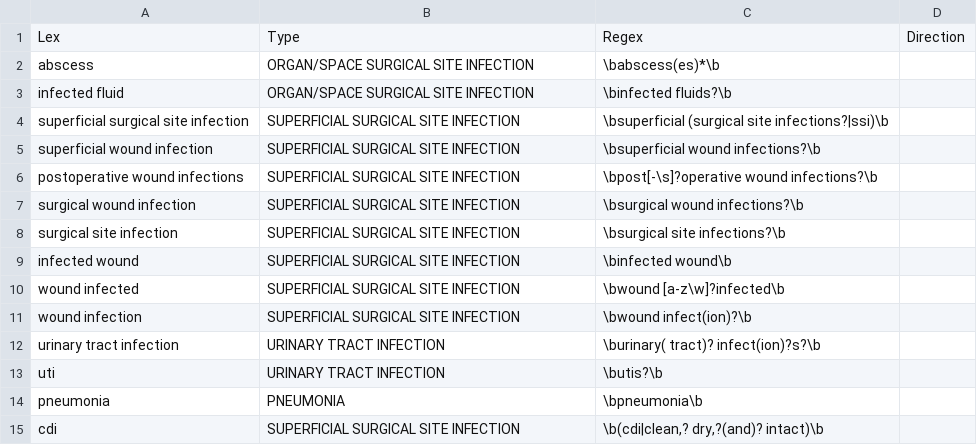
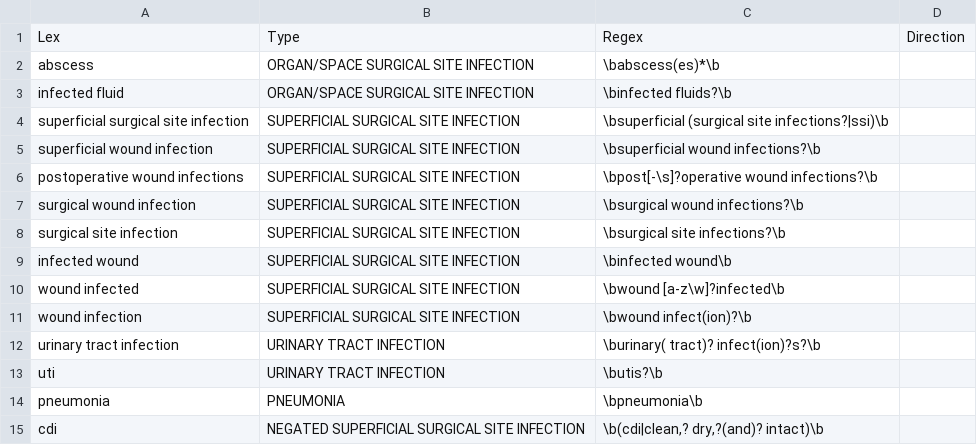
Before and after one commit to abchapman93/hai_detect, a TSV file: lexicon/targets.tsv, drawn as a sheet.

Commit message:
updating

```diff
--- a/lexicon/targets.tsv
+++ b/lexicon/targets.tsv
@@ -14,2 +14,2 @@ uti	URINARY TRACT INFECTION	\butis?\b
 pneumonia	PNEUMONIA	\bpneumonia\b		
-cdi	SUPERFICIAL SURGICAL SITE INFECTION	\b(cdi|clean,? dry,?(and)? intact)\b	
+cdi	NEGATED SUPERFICIAL SURGICAL SITE INFECTION	\b(cdi|clean,? dry,?(and)? intact)\b	
```
